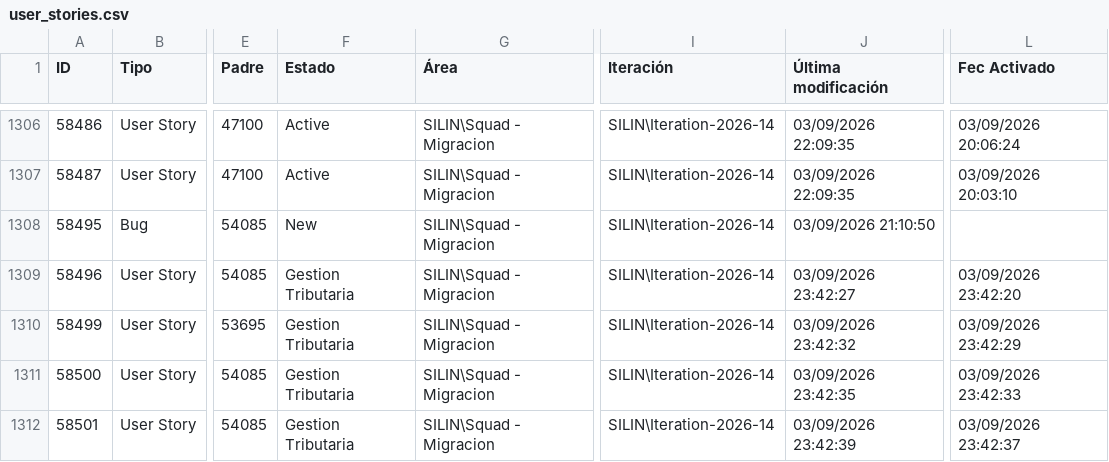
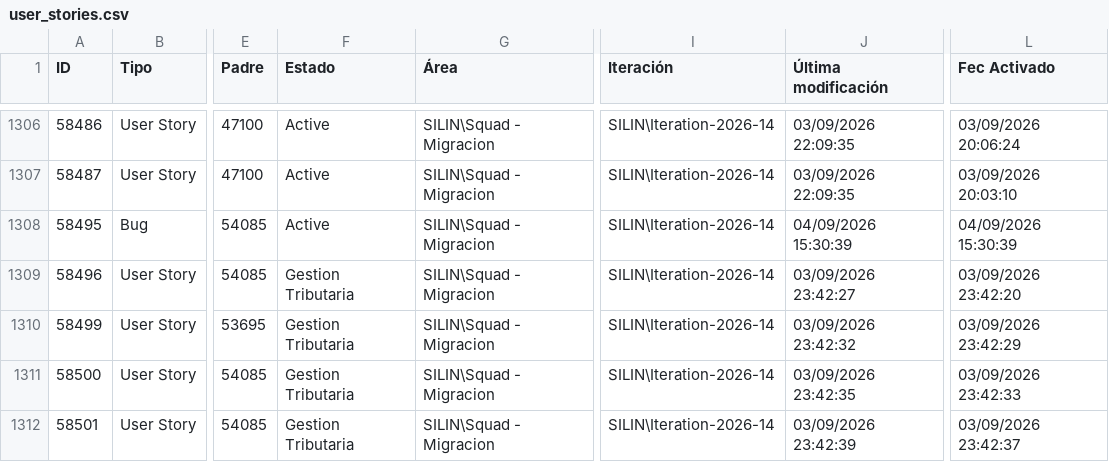
Before and after one commit to alisonfernandau-source/azure-insights-data-, a CSV file: src/data/user_stories.csv, drawn as a sheet; only a part is shown, gaps mark what is left out; the diff names each change by its address in the sheet, - before the commit and + after, or states it on an @@ line.

```diff
--- a/src/data/user_stories.csv
+++ b/src/data/user_stories.csv
-F1308 (Estado): New
+F1308 (Estado): Active
-J1308 (Última modificación): 03/09/2026 21:10:50
+J1308 (Última modificación): 04/09/2026 15:30:39
-L1308 (Fec Activado): (empty)
+L1308 (Fec Activado): 04/09/2026 15:30:39
```
Also changed, not shown: src/data/feature_snapshot_history.csv, 1 other file.
